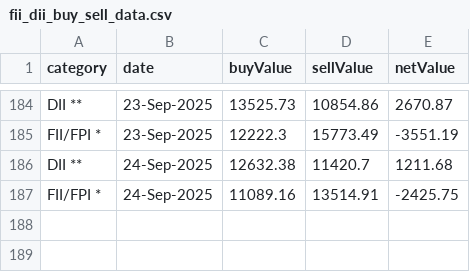
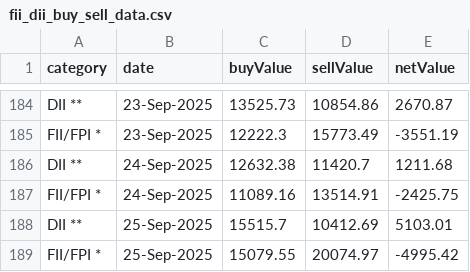
Before and after one commit to senthilkumarimuth/metrices, a CSV file: data/fii_dii_buy_sell_data.csv, drawn as a sheet; only a part is shown, gaps mark what is left out; the diff names each change by its address in the sheet, - before the commit and + after, or states it on an @@ line.

```diff
--- a/data/fii_dii_buy_sell_data.csv
+++ b/data/fii_dii_buy_sell_data.csv
+row 188: DII ** | 25-Sep-2025 | 15515.7 | 10412.69 | 5103.01
+row 189: FII/FPI * | 25-Sep-2025 | 15079.55 | 20074.97 | -4995.42
```
Also changed, not shown: data/gold_price_data.csv, data/usd_to_inr_exchange_rate.csv, 4 other files.
